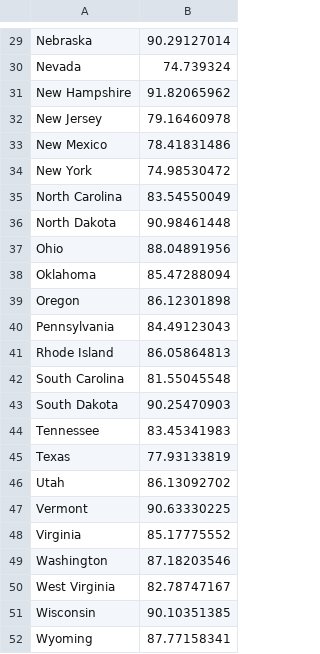
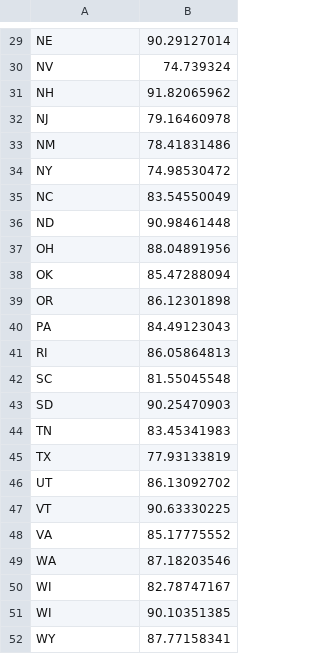
Before and after one commit to sankalpbhandari/SemanticWebProject, a CSV file: Datasets/StateLiteracy.csv, drawn as a sheet; only a part is shown, gaps mark what is left out; the diff covers the shown part only; the diff names each change by its address in the sheet, - before the commit and + after, or states it on an @@ line.

```diff
--- a/Datasets/StateLiteracy.csv
+++ b/Datasets/StateLiteracy.csv
-A29: Nebraska
+A29: NE
-A30: Nevada
+A30: NV
-A31: New Hampshire
+A31: NH
-A32: New Jersey
+A32: NJ
-A33: New Mexico
+A33: NM
-A34: New York
+A34: NY
-A35: North Carolina
+A35: NC
-A36: North Dakota
+A36: ND
-A37: Ohio
+A37: OH
-A38: Oklahoma
+A38: OK
-A39: Oregon
+A39: OR
-A40: Pennsylvania
+A40: PA
-A41: Rhode Island
+A41: RI
-A42: South Carolina
+A42: SC
-A43: South Dakota
+A43: SD
-A44: Tennessee
+A44: TN
-A45: Texas
+A45: TX
-A46: Utah
+A46: UT
-A47: Vermont
+A47: VT
-A48: Virginia
+A48: VA
-A49: Washington
+A49: WA
-A50: West Virginia
+A50: WI
-A51: Wisconsin
+A51: WI
-A52: Wyoming
+A52: WY
```
Also changed, not shown: 1 added row, 1 removed row and 27 edited cells elsewhere in this file, Datasets/StateMappings.csv, 4 other files.
